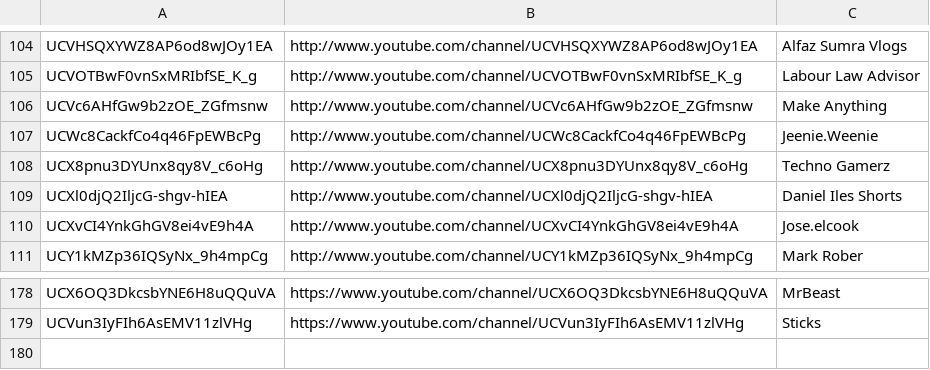
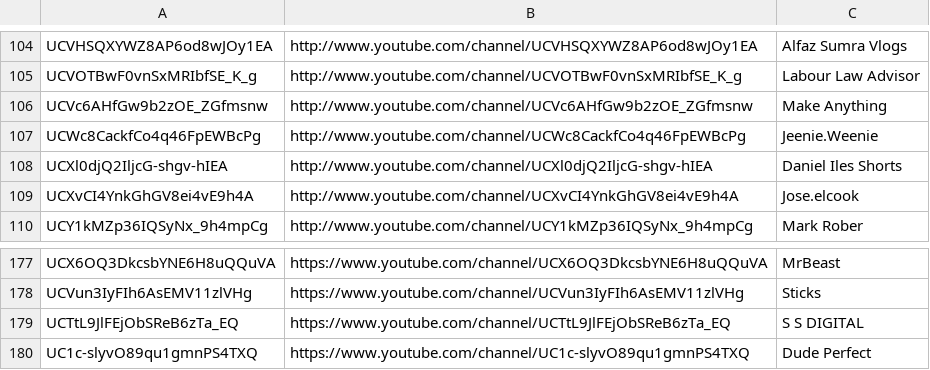
Before and after one commit to rishipatel0529/youtube-recommendation-system, a CSV file: data/subscriptions.csv, drawn as a sheet; only a part is shown, gaps mark what is left out.

```diff
--- a/data/subscriptions.csv
+++ b/data/subscriptions.csv
@@ -107,3 +107,2 @@
 "UCWc8CackfCo4q46FpEWBcPg","http://www.youtube.com/channel/UCWc8CackfCo4q46FpEWBcPg","Jeenie.Weenie"
-"UCX8pnu3DYUnx8qy8V_c6oHg","http://www.youtube.com/channel/UCX8pnu3DYUnx8qy8V_c6oHg","Techno Gamerz"
 "UCXl0djQ2IljcG-shgv-hIEA","http://www.youtube.com/channel/UCXl0djQ2IljcG-shgv-hIEA","Daniel Iles Shorts"
@@ -179 +178,3 @@
 "UCVun3IyFIh6AsEMV11zlVHg","https://www.youtube.com/channel/UCVun3IyFIh6AsEMV11zlVHg","Sticks"
+"UCTtL9JlFEjObSReB6zTa_EQ","https://www.youtube.com/channel/UCTtL9JlFEjObSReB6zTa_EQ","S S DIGITAL"
+"UC1c-slyvO89qu1gmnPS4TXQ","https://www.youtube.com/channel/UC1c-slyvO89qu1gmnPS4TXQ","Dude Perfect"
```
Also changed, not shown: data/history.csv, 7 other files.
